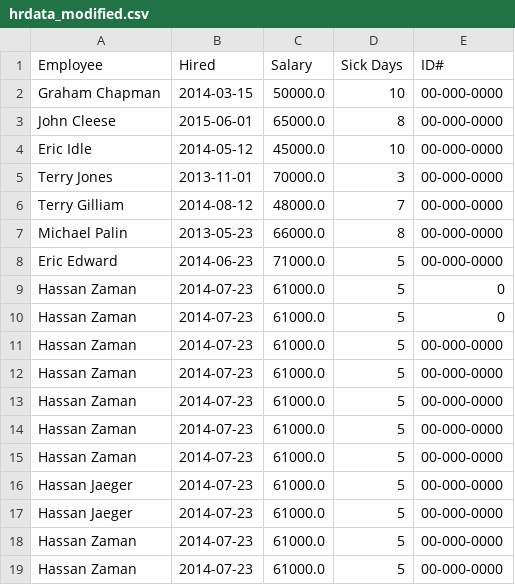
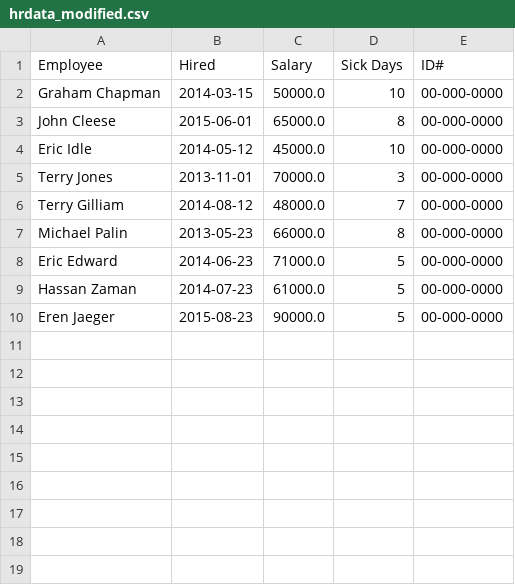
Before and after one commit to Hassan1906/PythonCSV, a CSV file: hrdata_modified.csv, drawn as a sheet.

```diff
--- a/hrdata_modified.csv
+++ b/hrdata_modified.csv
@@ -8,12 +8,3 @@ Michael Palin,2013-05-23,66000.0,8,00-000-0000
 Eric Edward,2014-06-23,71000.0,5,00-000-0000
-Hassan Zaman,2014-07-23,61000.0,5,0
-Hassan Zaman,2014-07-23,61000.0,5,0
 Hassan Zaman,2014-07-23,61000.0,5,00-000-0000
-Hassan Zaman,2014-07-23,61000.0,5,00-000-0000
-Hassan Zaman,2014-07-23,61000.0,5,00-000-0000
-Hassan Zaman,2014-07-23,61000.0,5,00-000-0000
-Hassan Zaman,2014-07-23,61000.0,5,00-000-0000
-Hassan Jaeger,2014-07-23,61000.0,5,00-000-0000
-Hassan Jaeger,2014-07-23,61000.0,5,00-000-0000
-Hassan Zaman,2014-07-23,61000.0,5,00-000-0000
-Hassan Zaman,2014-07-23,61000.0,5,00-000-0000
+Eren Jaeger,2015-08-23,90000.0,5,00-000-0000
```
Also changed, not shown: 1 other file.
